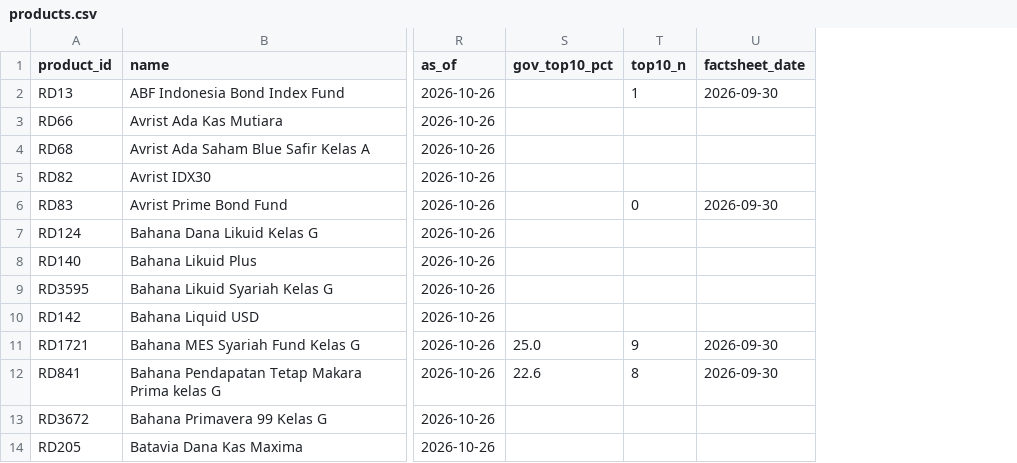
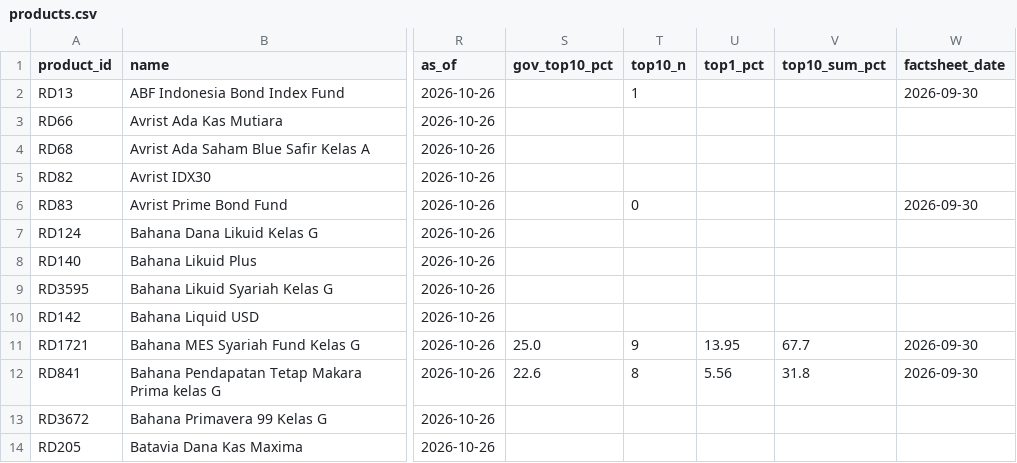
Before and after one commit to endanga/kompas-investasi, a CSV file: data/products.csv, drawn as a sheet; only a part is shown, gaps mark what is left out; the diff names each change by its address in the sheet, - before the commit and + after, or states it on an @@ line.

```diff
--- a/data/products.csv
+++ b/data/products.csv
+column U (top1_pct), rows 11-12: 13.95 | 5.56
+column V (top10_sum_pct), rows 11-12: 67.7 | 31.8
```
Also changed, not shown: 10 other files.
